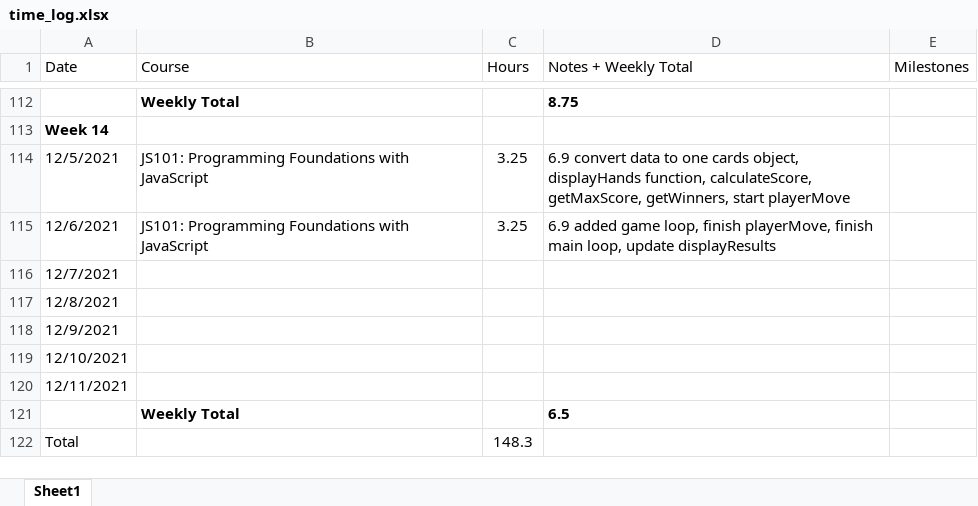
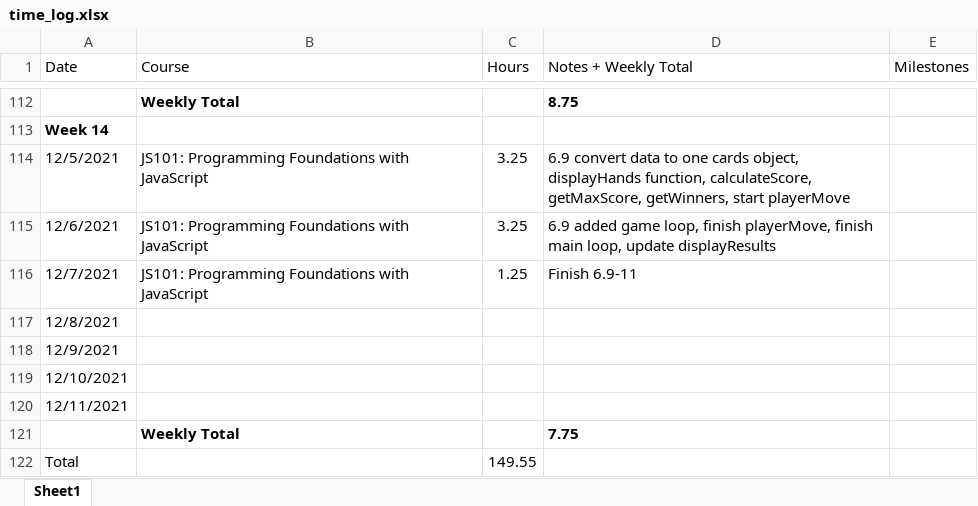
Before and after one commit to csommerl/js_101, an Excel workbook: time_log.xlsx, sheet Sheet1, drawn as a sheet; only a part is shown, gaps mark what is left out; values as stored, in another font and other column widths than the file's, no borders; table styles not drawn; the diff names each change by its address in the sheet, - before the commit and + after, or states it on an @@ line.

```diff
--- a/time_log.xlsx (sheet Sheet1)
+++ b/time_log.xlsx (sheet Sheet1)
-B116 (Course): (empty)
+B116 (Course): JS101: Programming Foundations with JavaScript
-C116 (Hours): (empty)
+C116 (Hours): 1.25
-D116 (Notes + Weekly Total): (empty)
+D116 (Notes + Weekly Total): Finish 6.9-11
-D121 (Notes + Weekly Total): 6.5
+D121 (Notes + Weekly Total): 7.75
-C122 (Hours): 148.3
+C122 (Hours): 149.55
```
Also changed, not shown: 3 other files.
